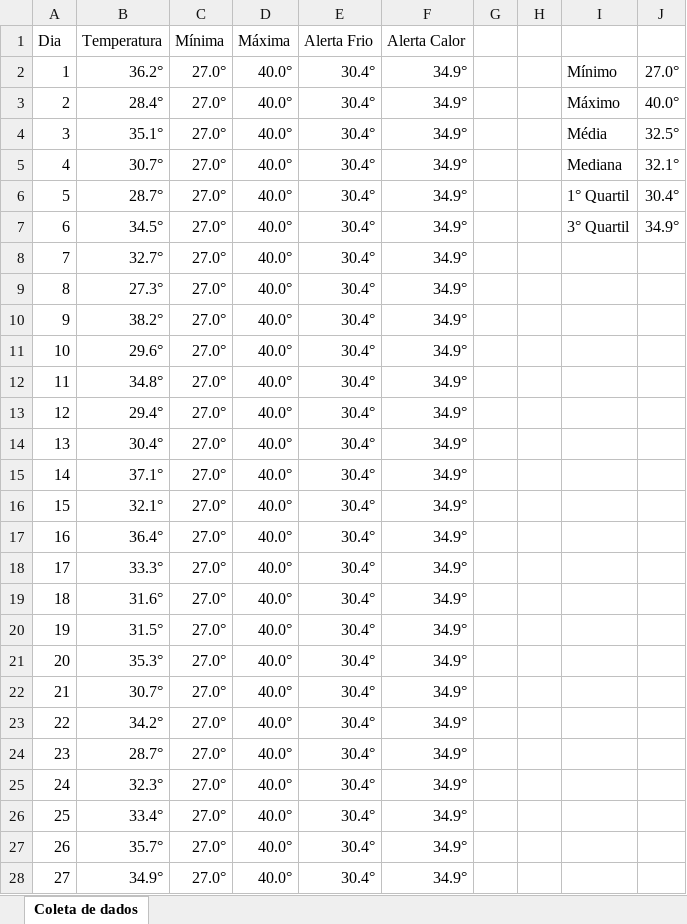
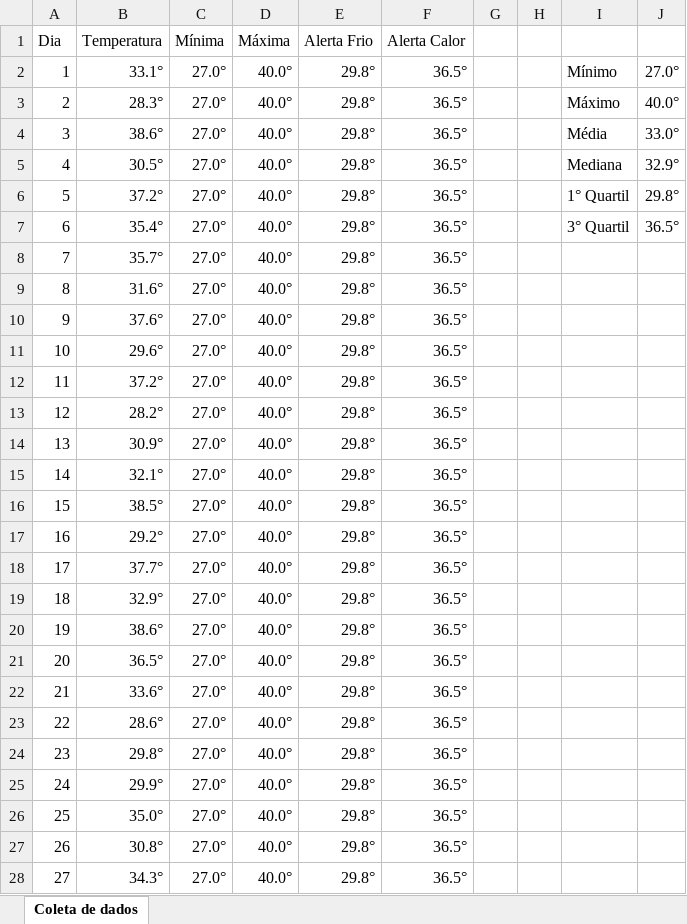
Before and after one commit to GustavoQuaresma/TECCHICKEN-DOCUMENTACAO, an Excel workbook: SPRINT2/Gráfico de dados - Arq Comp.xlsx, sheet Coleta de dados, drawn as a sheet; only a part is shown; values as stored, in another font and other column widths than the file's, no borders; charts and pictures not drawn; the diff covers the shown part only; the diff names each change by its address in the sheet, - before the commit and + after, or states it on an @@ line.

```diff
--- a/SPRINT2/Gráfico de dados - Arq Comp.xlsx (sheet Coleta de dados)
+++ b/SPRINT2/Gráfico de dados - Arq Comp.xlsx (sheet Coleta de dados)
-B2 (Temperatura): 36.2°
+B2 (Temperatura): 33.1°
-E2:E28 (Alerta Frio): 30.4°
+E2:E28 (Alerta Frio): 29.8°
-F2:F28 (Alerta Calor): 34.9°
+F2:F28 (Alerta Calor): 36.5°
-B3 (Temperatura): 28.4°
+B3 (Temperatura): 28.3°
-B4 (Temperatura): 35.1°
+B4 (Temperatura): 38.6°
-J4: 32.5°
+J4: 33.0°
-B5 (Temperatura): 30.7°
+B5 (Temperatura): 30.5°
-J5: 32.1°
+J5: 32.9°
-B6 (Temperatura): 28.7°
+B6 (Temperatura): 37.2°
-J6: 30.4°
+J6: 29.8°
-B7 (Temperatura): 34.5°
+B7 (Temperatura): 35.4°
-J7: 34.9°
+J7: 36.5°
-B8 (Temperatura): 32.7°
+B8 (Temperatura): 35.7°
-B9 (Temperatura): 27.3°
+B9 (Temperatura): 31.6°
-B10 (Temperatura): 38.2°
+B10 (Temperatura): 37.6°
-B12 (Temperatura): 34.8°
+B12 (Temperatura): 37.2°
-B13 (Temperatura): 29.4°
+B13 (Temperatura): 28.2°
-B14 (Temperatura): 30.4°
+B14 (Temperatura): 30.9°
-B15 (Temperatura): 37.1°
+B15 (Temperatura): 32.1°
-B16 (Temperatura): 32.1°
+B16 (Temperatura): 38.5°
-B17 (Temperatura): 36.4°
+B17 (Temperatura): 29.2°
-B18 (Temperatura): 33.3°
+B18 (Temperatura): 37.7°
-B19 (Temperatura): 31.6°
+B19 (Temperatura): 32.9°
-B20 (Temperatura): 31.5°
+B20 (Temperatura): 38.6°
-B21 (Temperatura): 35.3°
+B21 (Temperatura): 36.5°
-B22 (Temperatura): 30.7°
+B22 (Temperatura): 33.6°
-B23 (Temperatura): 34.2°
+B23 (Temperatura): 28.6°
-B24 (Temperatura): 28.7°
+B24 (Temperatura): 29.8°
-B25 (Temperatura): 32.3°
+B25 (Temperatura): 29.9°
-B26 (Temperatura): 33.4°
+B26 (Temperatura): 35.0°
-B27 (Temperatura): 35.7°
+B27 (Temperatura): 30.8°
-B28 (Temperatura): 34.9°
+B28 (Temperatura): 34.3°
```
Also changed, not shown: 13 edited cells elsewhere in this sheet, charts or pictures, 6 other files.
